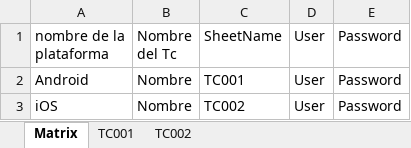
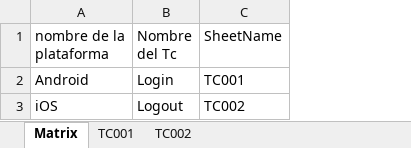
Before and after one commit to OscarOrozcoGomez/RSProyectwithIntellij, an Excel workbook: src/main/java/utilities/excelsuites/AdminMatrix.xlsx, sheet Matrix, drawn as a sheet; values as stored, in another font and other column widths than the file's, no borders; the diff names each change by its address in the sheet, - before the commit and + after, or states it on an @@ line.

```diff
--- a/src/main/java/utilities/excelsuites/AdminMatrix.xlsx (sheet Matrix)
+++ b/src/main/java/utilities/excelsuites/AdminMatrix.xlsx (sheet Matrix)
-column D (User), rows 2-3: User | User
-column E (Password), rows 2-3: Password | Password
-B2 (Nombre del Tc): Nombre
+B2 (Nombre del Tc): Login
-B3 (Nombre del Tc): Nombre
+B3 (Nombre del Tc): Logout
```
Also changed, not shown: sheet TC001.
